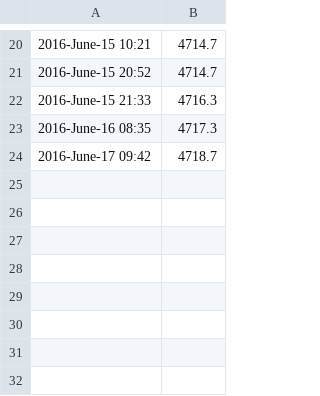
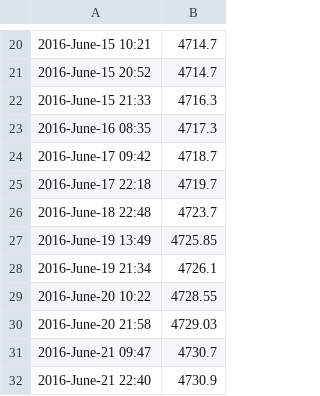
Before and after one commit to eternaltyro/data-greed, a CSV file: electricity-usage/electricity_usage.csv, drawn as a sheet; only a part is shown, gaps mark what is left out; the diff names each change by its address in the sheet, - before the commit and + after, or states it on an @@ line.

Commit message:
X-axis label fix More data to CSV

```diff
--- a/electricity-usage/electricity_usage.csv
+++ b/electricity-usage/electricity_usage.csv
+row 25: 2016-June-17 22:18 | 4719.7
+row 26: 2016-June-18 22:48 | 4723.7
+row 27: 2016-June-19 13:49 | 4725.85
+row 28: 2016-June-19 21:34 | 4726.1
+row 29: 2016-June-20 10:22 | 4728.55
+row 30: 2016-June-20 21:58 | 4729.03
+row 31: 2016-June-21 09:47 | 4730.7
+row 32: 2016-June-21 22:40 | 4730.9
```
Also changed, not shown: 5 other files.
